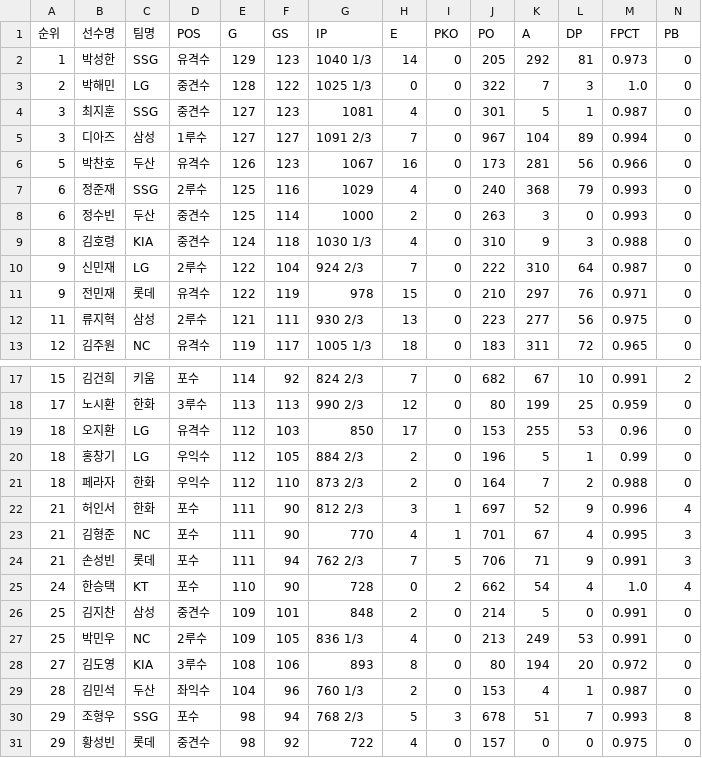
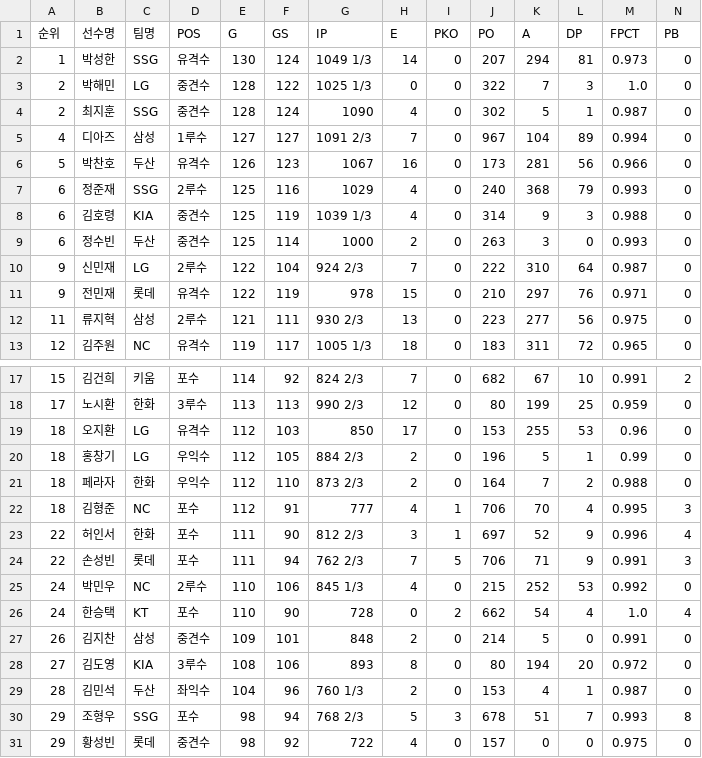
Before and after one commit to yruserious/kbo-fangraphs, a CSV file: data_raw/2026_kbo_official/defense_basic.csv, drawn as a sheet; only a part is shown, gaps mark what is left out; removed rows and columns are numbered as before the commit, all else as after; rows hold the shown columns only; the diff names each change by its address in the sheet, - before the commit and + after, or states it on an @@ line.

```diff
--- a/data_raw/2026_kbo_official/defense_basic.csv
+++ b/data_raw/2026_kbo_official/defense_basic.csv
-E2 (G): 129
+E2 (G): 130
-F2 (GS): 123
+F2 (GS): 124
-G2 (IP): 1040 1/3
+G2 (IP): 1049 1/3
-J2 (PO): 205
+J2 (PO): 207
-K2 (A): 292
+K2 (A): 294
-A4 (순위): 3
+A4 (순위): 2
-E4 (G): 127
+E4 (G): 128
-F4 (GS): 123
+F4 (GS): 124
-G4 (IP): 1081
+G4 (IP): 1090
-J4 (PO): 301
+J4 (PO): 302
-A5 (순위): 3
+A5 (순위): 4
+row 8: 6 | 김호령 | KIA | 중견수 | 125 | 119 | 1039 1/3 | 4 | 0 | 314 | 9 | 3 | 0.988 | 0
-row 9: 8 | 김호령 | KIA | 중견수 | 124 | 118 | 1030 1/3 | 4 | 0 | 310 | 9 | 3 | 0.988 | 0
+row 22: 18 | 김형준 | NC | 포수 | 112 | 91 | 777 | 4 | 1 | 706 | 70 | 4 | 0.995 | 3
-A23 (순위): 21
+A23 (순위): 22
-row 23: 21 | 김형준 | NC | 포수 | 111 | 90 | 770 | 4 | 1 | 701 | 67 | 4 | 0.995 | 3
-A24 (순위): 21
+A24 (순위): 22
+row 25: 24 | 박민우 | NC | 2루수 | 110 | 106 | 845 1/3 | 4 | 0 | 215 | 252 | 53 | 0.992 | 0
-A27 (순위): 25
+A27 (순위): 26
-row 27: 25 | 박민우 | NC | 2루수 | 109 | 105 | 836 1/3 | 4 | 0 | 213 | 249 | 53 | 0.991 | 0
```
Also changed, not shown: data_raw/2026_kbo_official/hitter_basic1.csv, data_raw/2026_kbo_official/hitter_basic2.csv, 2 other files.
